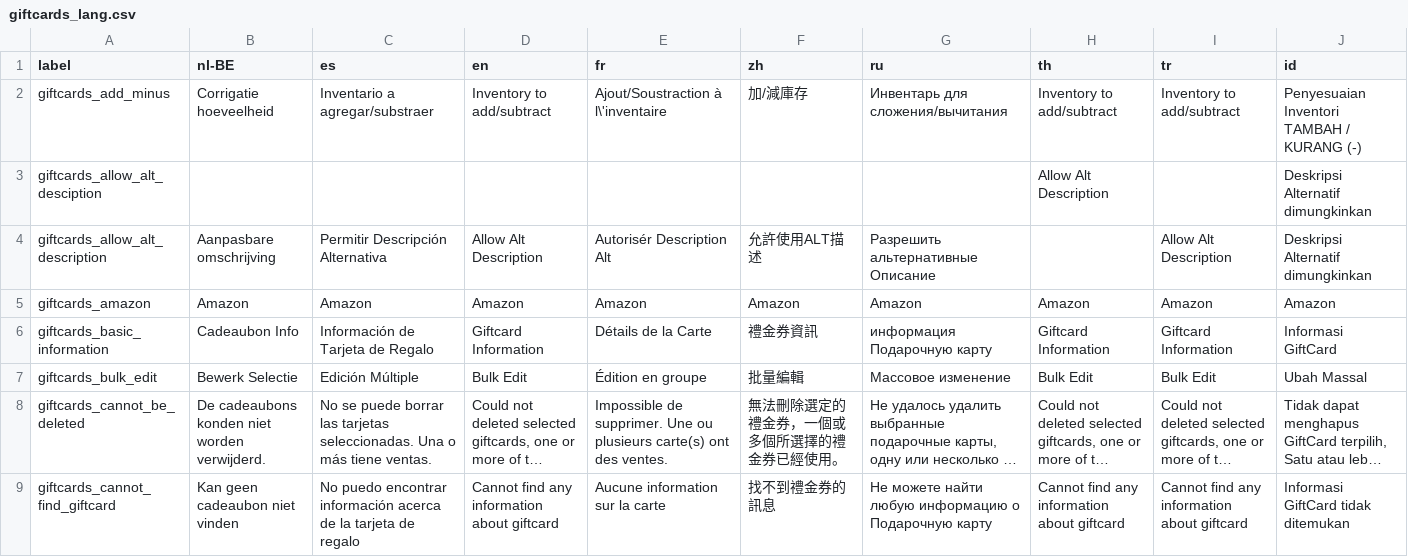
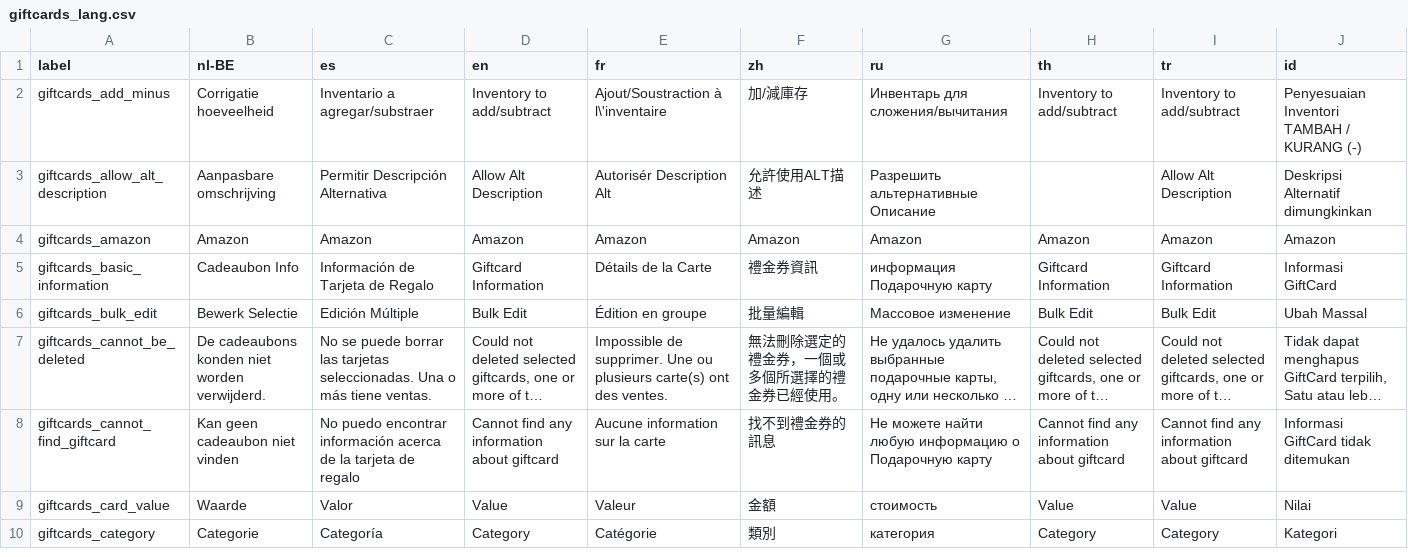
Before and after one commit to opensourcepos/opensourcepos, a CSV file: translations/giftcards_lang.csv, drawn as a sheet; only a part is shown; the shorter side is filled out with more unchanged rows; long unchanged cells end in …; the diff names each change by its address in the sheet, - before the commit and + after, or states it on an @@ line.

Commit message:
Remove duplicated labels after merge Add accidentally removed language lines

```diff
--- a/translations/giftcards_lang.csv
+++ b/translations/giftcards_lang.csv
-row 3: giftcards_allow_alt_desciption |  |  |  |  |  |  | Allow Alt Description |  | Deskripsi Alternatif dimungkinkan
```
Also changed, not shown: translations/sales_lang.csv, 19 other files.
